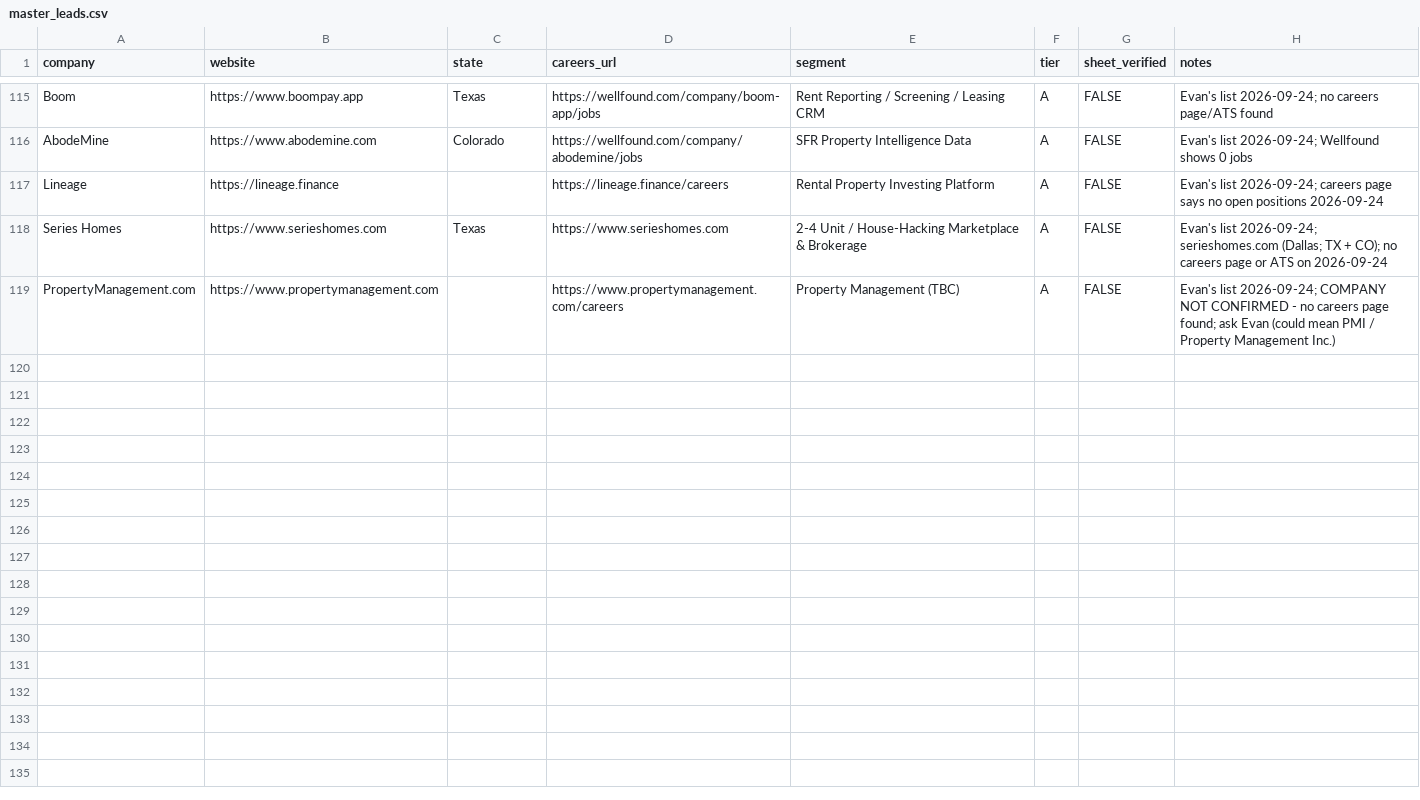
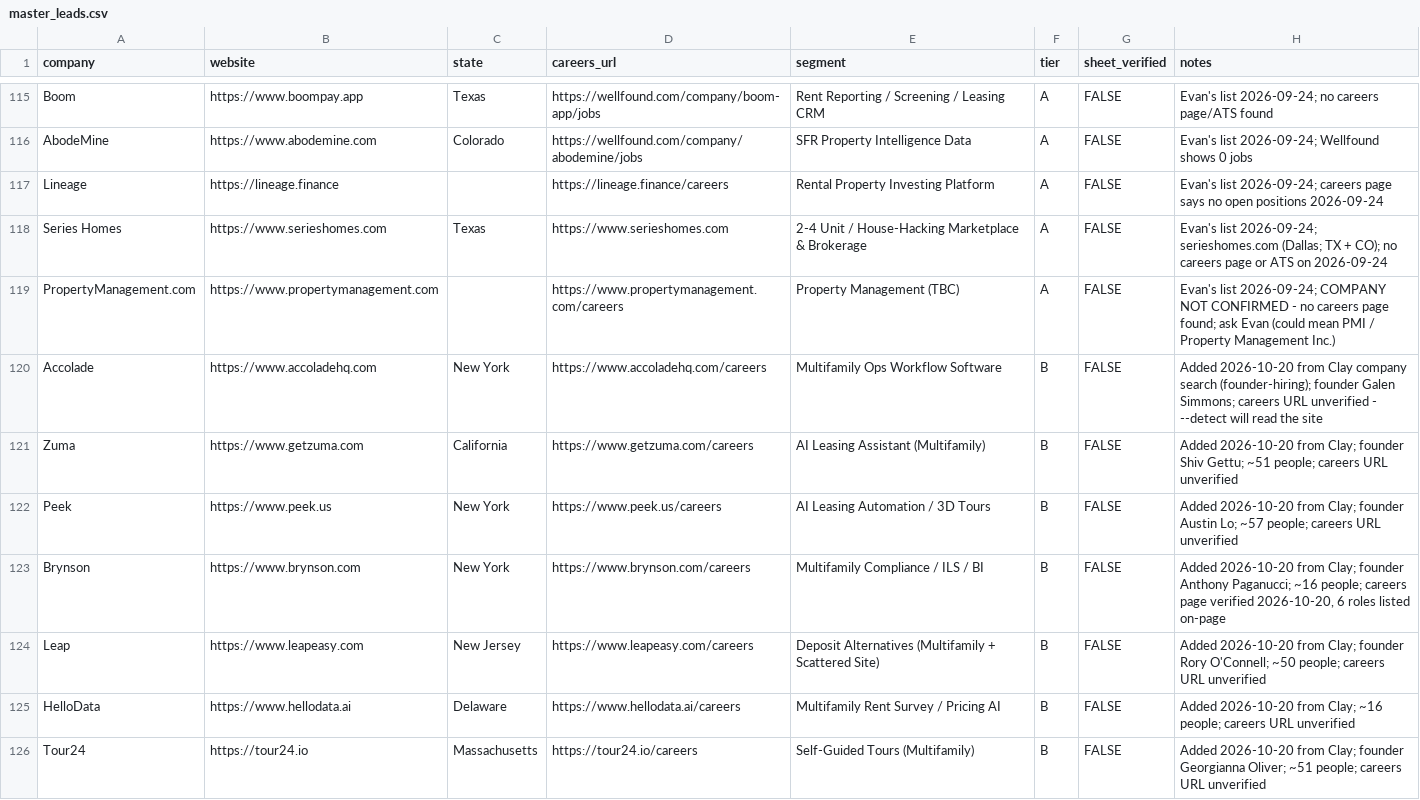
Before and after one commit to eh2homes-dot/syndeo-jobsearch, a CSV file: leads/master_leads.csv, drawn as a sheet; only a part is shown, gaps mark what is left out; the diff covers the shown part only.

```diff
--- a/leads/master_leads.csv
+++ b/leads/master_leads.csv
@@ -119 +119,8 @@ Series Homes,https://www.serieshomes.com,Texas,https://www.serieshomes.com,2-4 U
 PropertyManagement.com,https://www.propertymanagement.com,,https://www.propertymanagement.com/careers,Property Management (TBC),A,FALSE,Evan's list 2026-09-24; COMPANY NOT CONFIRMED - no careers page found; ask Evan (could mean PMI / Property Management Inc.)
+Accolade,https://www.accoladehq.com,New York,https://www.accoladehq.com/careers,Multifamily Ops Workflow Software,B,FALSE,Added 2026-10-20 from Clay company search (founder-hiring); founder Galen Simmons; careers URL unverified - --detect will read the site
+Zuma,https://www.getzuma.com,California,https://www.getzuma.com/careers,AI Leasing Assistant (Multifamily),B,FALSE,Added 2026-10-20 from Clay; founder Shiv Gettu; ~51 people; careers URL unverified
+Peek,https://www.peek.us,New York,https://www.peek.us/careers,AI Leasing Automation / 3D Tours,B,FALSE,Added 2026-10-20 from Clay; founder Austin Lo; ~57 people; careers URL unverified
+Brynson,https://www.brynson.com,New York,https://www.brynson.com/careers,Multifamily Compliance / ILS / BI,B,FALSE,"Added 2026-10-20 from Clay; founder Anthony Paganucci; ~16 people; careers page verified 2026-10-20, 6 roles listed on-page"
+Leap,https://www.leapeasy.com,New Jersey,https://www.leapeasy.com/careers,Deposit Alternatives (Multifamily + Scattered Site),B,FALSE,Added 2026-10-20 from Clay; founder Rory O'Connell; ~50 people; careers URL unverified
+HelloData,https://www.hellodata.ai,Delaware,https://www.hellodata.ai/careers,Multifamily Rent Survey / Pricing AI,B,FALSE,Added 2026-10-20 from Clay; ~16 people; careers URL unverified
+Tour24,https://tour24.io,Massachusetts,https://tour24.io/careers,Self-Guided Tours (Multifamily),B,FALSE,Added 2026-10-20 from Clay; founder Georgianna Oliver; ~51 people; careers URL unverified
```
Also changed, not shown: 6 added rows elsewhere in this file.
